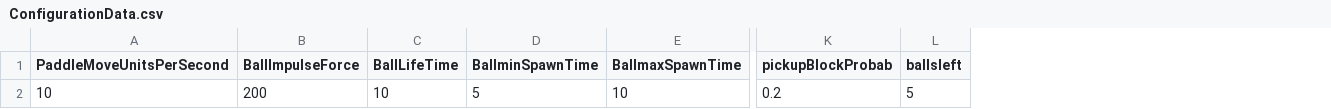
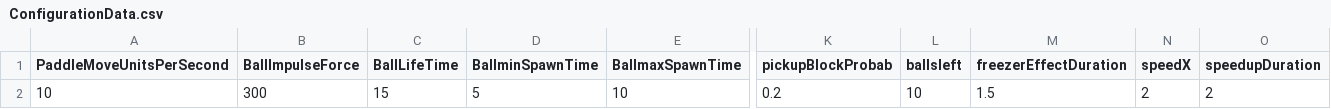
Before and after one commit to cybo-neutron/Coursera_Intermediate_OOPs_with_unity, a CSV file: Assets/StreamingAssets/ConfigurationData.csv, drawn as a sheet; only a part is shown, gaps mark what is left out; the diff names each change by its address in the sheet, - before the commit and + after, or states it on an @@ line.

```diff
--- a/Assets/StreamingAssets/ConfigurationData.csv
+++ b/Assets/StreamingAssets/ConfigurationData.csv
+column M (freezerEffectDuration), row 2: 1.5
+column N (speedX), row 2: 2
+column O (speedupDuration), row 2: 2
-B2 (BallImpulseForce): 200
+B2 (BallImpulseForce): 300
-C2 (BallLifeTime): 10
+C2 (BallLifeTime): 15
-L2 (ballsleft): 5
+L2 (ballsleft): 10
```
Also changed, not shown: 47 other files.
